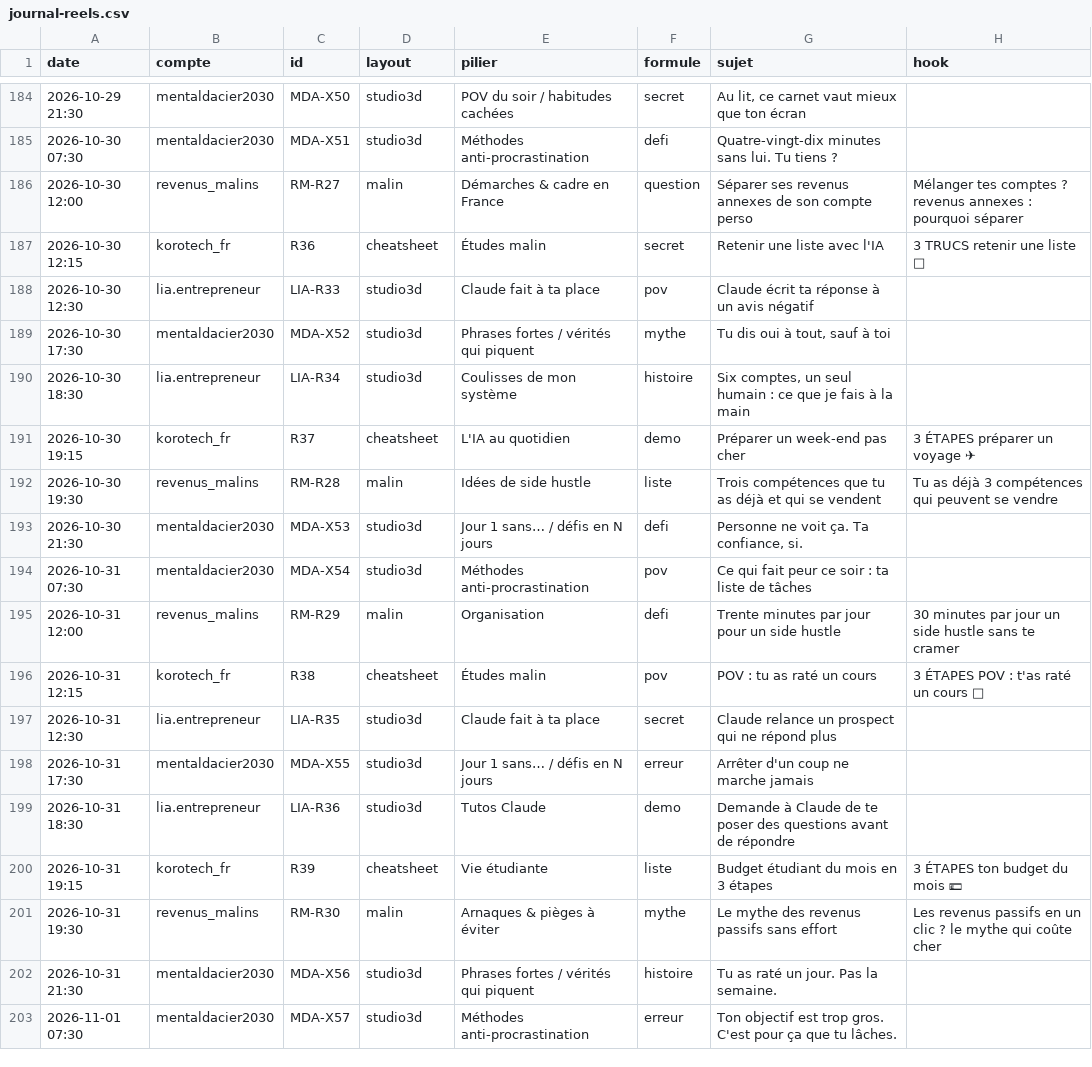
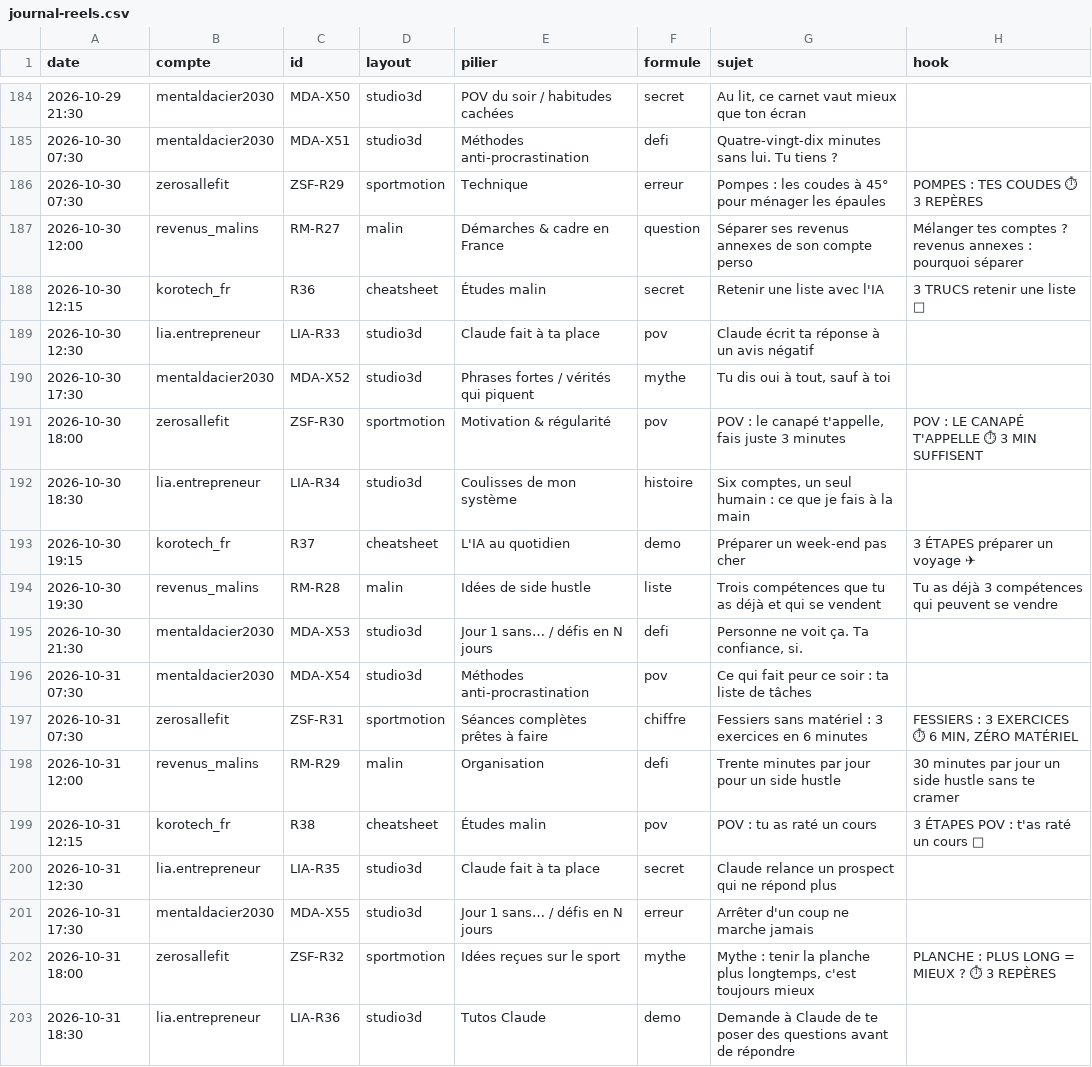
Before and after one commit to izac07/korotech-media, a CSV file: journal-reels.csv, drawn as a sheet; only a part is shown, gaps mark what is left out; the shorter side is filled out with more unchanged rows; the diff names each change by its address in the sheet, - before the commit and + after, or states it on an @@ line.

```diff
--- a/journal-reels.csv
+++ b/journal-reels.csv
+row 186: 2026-10-30 07:30 | zerosallefit | ZSF-R29 | sportmotion | Technique | erreur | Pompes : les coudes à 45° pour ménager les épaules | POMPES : TES COUDES ⏱ 3 REPÈRES
+row 191: 2026-10-30 18:00 | zerosallefit | ZSF-R30 | sportmotion | Motivation & régularité | pov | POV : le canapé t'appelle, fais juste 3 minutes | POV : LE CANAPÉ T'APPELLE ⏱ 3 MIN SUFFISENT
+row 197: 2026-10-31 07:30 | zerosallefit | ZSF-R31 | sportmotion | Séances complètes prêtes à faire | chiffre | Fessiers sans matériel : 3 exercices en 6 minutes | FESSIERS : 3 EXERCICES ⏱ 6 MIN, ZÉRO MATÉRIEL
+row 202: 2026-10-31 18:00 | zerosallefit | ZSF-R32 | sportmotion | Idées reçues sur le sport | mythe | Mythe : tenir la planche plus longtemps, c'est toujours mieux | PLANCHE : PLUS LONG = MIEUX ? ⏱ 3 REPÈRES
```
Also changed, not shown: 1 other file.
